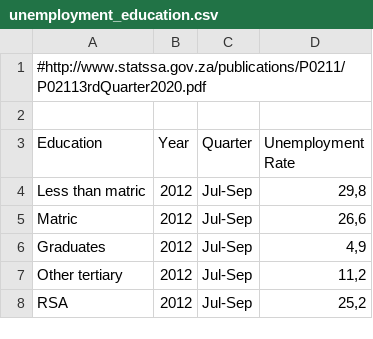
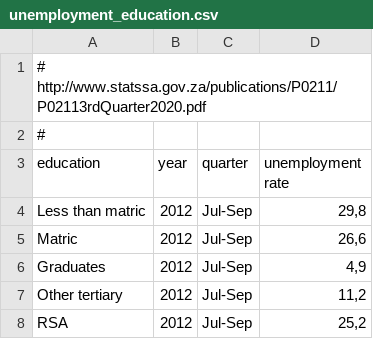
Before and after one commit to Vusani3/saffer, a CSV file: data-raw/unemployment_education.csv, drawn as a sheet; only a part is shown.

Commit message:
Using lower case for column names

```diff
--- a/data-raw/unemployment_education.csv
+++ b/data-raw/unemployment_education.csv
@@ -1,4 +1,4 @@
-#http://www.statssa.gov.za/publications/P0211/P02113rdQuarter2020.pdf
-
-Education;Year;Quarter;Unemployment Rate
+# http://www.statssa.gov.za/publications/P0211/P02113rdQuarter2020.pdf
+#
+education;year;quarter;unemployment rate
 Less than matric;2012;Jul-Sep;29,8
```
Also changed, not shown: data-raw/unemployment_gender.csv.
